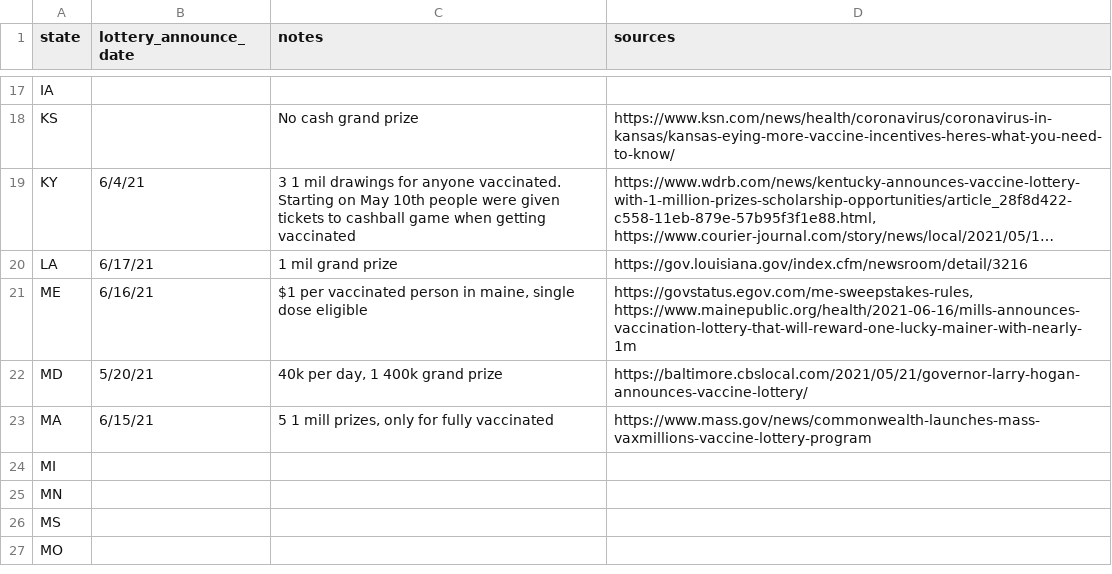
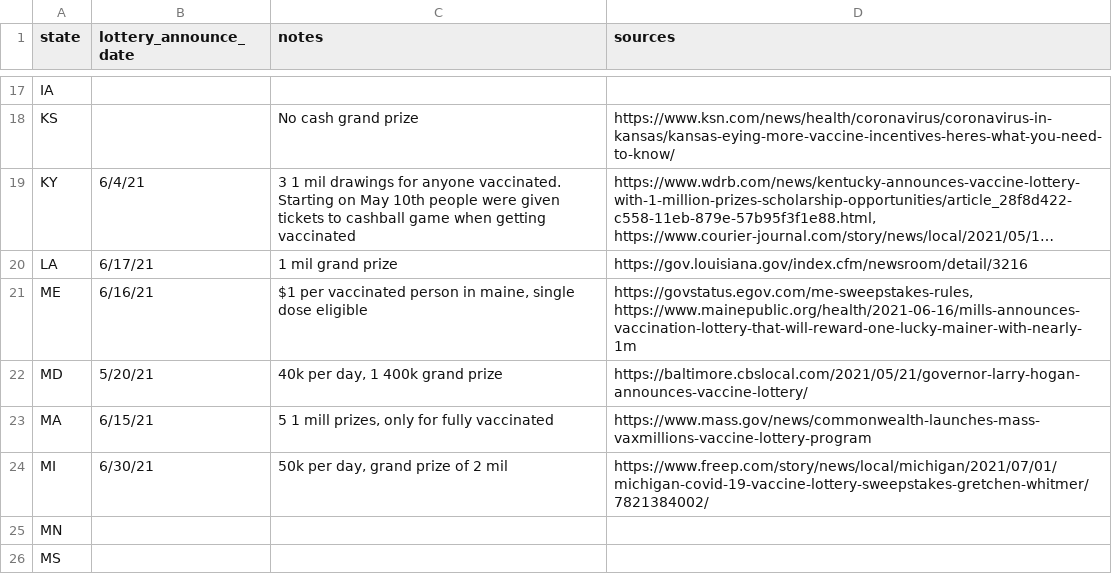
Before and after one commit to williamlief/synth_vax, a CSV file: data-raw/lottery_announce_dates.csv, drawn as a sheet; only a part is shown, gaps mark what is left out; the shorter side is filled out with more unchanged rows; long unchanged cells end in ….

```diff
--- a/data-raw/lottery_announce_dates.csv
+++ b/data-raw/lottery_announce_dates.csv
@@ -23,3 +23,3 @@
  MA,6/15/21,"5 1 mill prizes, only for fully vaccinated",https://www.mass.gov/news/commonwealth-launches-mass-vaxmillions-vaccine-lottery-program
- MI,,,
+ MI,6/30/21,"50k per day, grand prize of 2 mil",https://www.freep.com/story/news/local/michigan/2021/07/01/michigan-covid-19-vaccine-lottery-sweepstakes-gretchen-whitmer/7821384002/
  MN,,,
```
Also changed, not shown: 9 other files.
